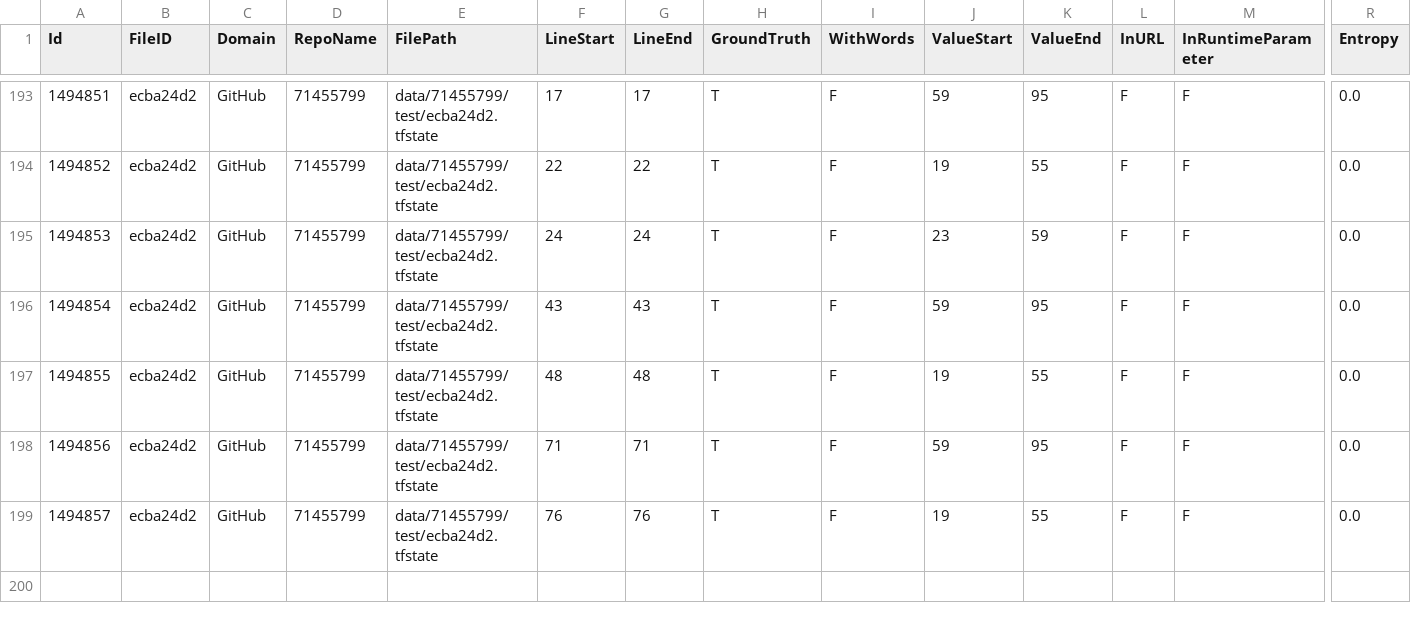
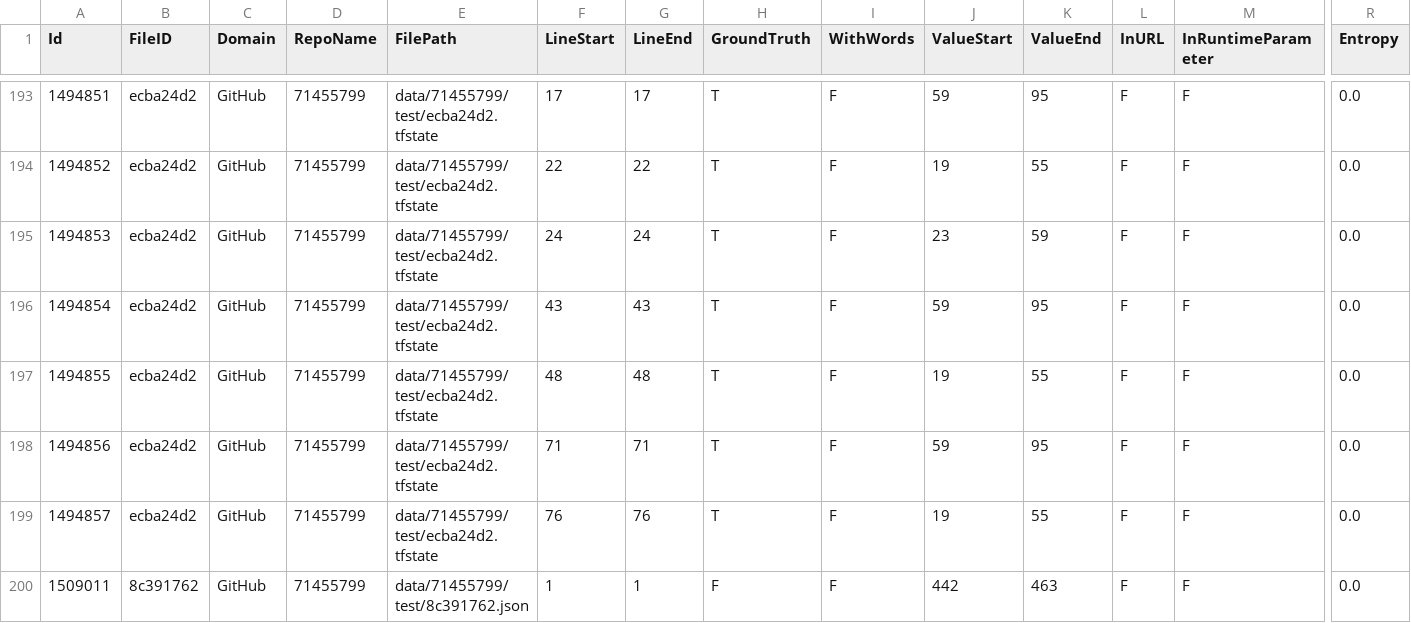
Before and after one commit to Samsung/CredData, a CSV file: meta/71455799.csv, drawn as a sheet; only a part is shown, gaps mark what is left out; rows hold the shown columns only; the diff names each change by its address in the sheet, - before the commit and + after, or states it on an @@ line.

```diff
--- a/meta/71455799.csv
+++ b/meta/71455799.csv
+row 200: 1509011 | 8c391762 | GitHub | 71455799 | data/71455799/test/8c391762.json | 1 | 1 | F | F | 442 | 463 | F | F | 0.0
```
Also changed, not shown: meta/4a099ada.csv, meta/8ba59c91.csv, 5 other files.
